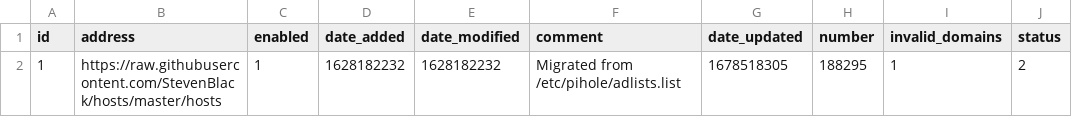
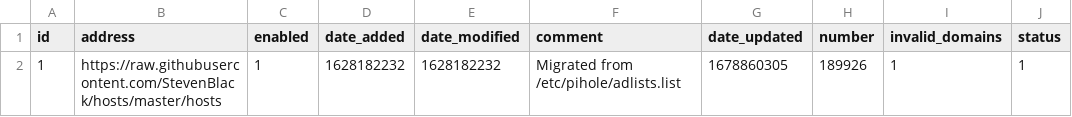
Before and after one commit to kmichels/my-pihole-lists, a CSV file: adlist.csv, drawn as a sheet.

Commit message:
Updated March 15, 2023  7:00AM

```diff
--- a/adlist.csv
+++ b/adlist.csv
@@ -1,2 +1,2 @@
 id,address,enabled,date_added,date_modified,comment,date_updated,number,invalid_domains,status
-1,https://raw.githubusercontent.com/StevenBlack/hosts/master/hosts,1,1628182232,1628182232,"Migrated from /etc/pihole/adlists.list",1678518305,188295,1,2
+1,https://raw.githubusercontent.com/StevenBlack/hosts/master/hosts,1,1628182232,1628182232,"Migrated from /etc/pihole/adlists.list",1678860305,189926,1,1
```
